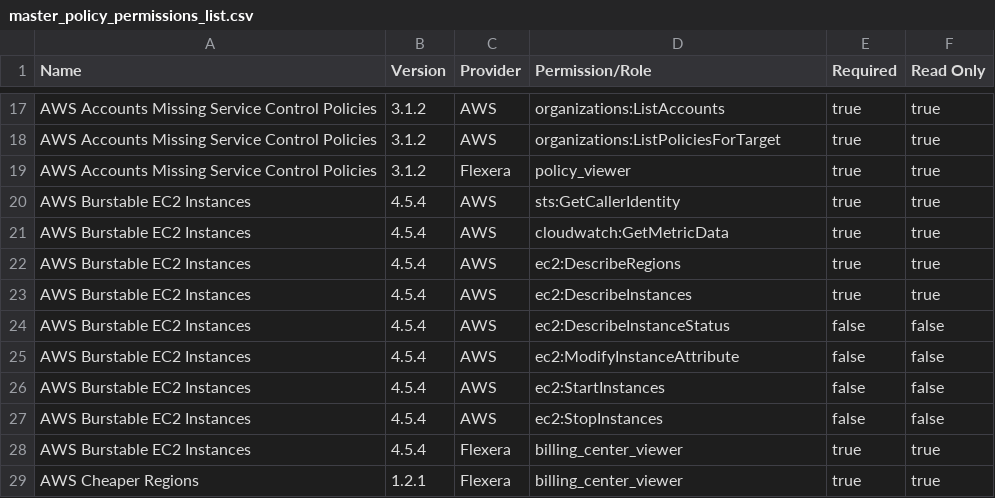
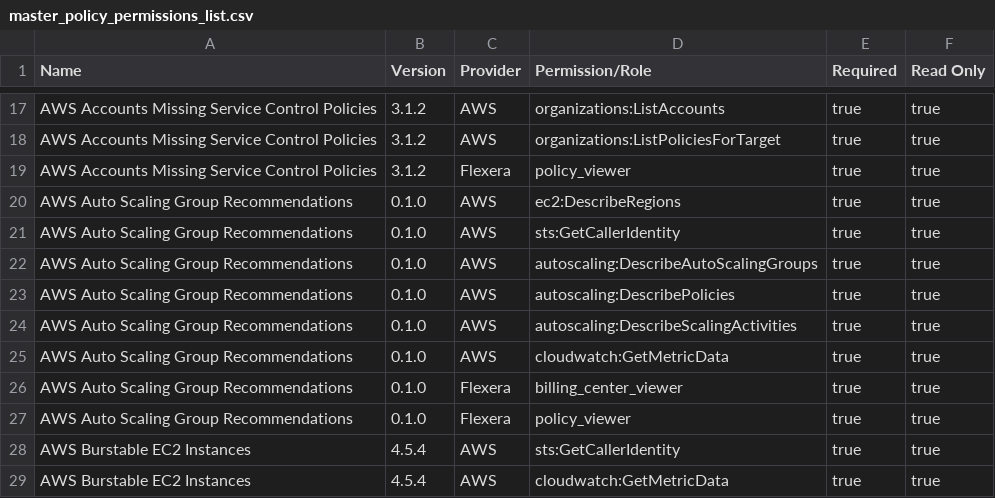
Before and after one commit to flexera-public/policy_templates, a CSV file: data/policy_permissions_list/master_policy_permissions_list.csv, drawn as a sheet; only a part is shown, gaps mark what is left out; the shorter side is filled out with more unchanged rows.

```diff
--- a/data/policy_permissions_list/master_policy_permissions_list.csv
+++ b/data/policy_permissions_list/master_policy_permissions_list.csv
@@ -19,2 +19,10 @@ AWS Accounts Missing Service Control Policies,3.1.2,AWS,organizations:ListPolici
 AWS Accounts Missing Service Control Policies,3.1.2,Flexera,policy_viewer,true,true
+AWS Auto Scaling Group Recommendations,0.1.0,AWS,ec2:DescribeRegions,true,true
+AWS Auto Scaling Group Recommendations,0.1.0,AWS,sts:GetCallerIdentity,true,true
+AWS Auto Scaling Group Recommendations,0.1.0,AWS,autoscaling:DescribeAutoScalingGroups,true,true
+AWS Auto Scaling Group Recommendations,0.1.0,AWS,autoscaling:DescribePolicies,true,true
+AWS Auto Scaling Group Recommendations,0.1.0,AWS,autoscaling:DescribeScalingActivities,true,true
+AWS Auto Scaling Group Recommendations,0.1.0,AWS,cloudwatch:GetMetricData,true,true
+AWS Auto Scaling Group Recommendations,0.1.0,Flexera,billing_center_viewer,true,true
+AWS Auto Scaling Group Recommendations,0.1.0,Flexera,policy_viewer,true,true
 AWS Burstable EC2 Instances,4.5.4,AWS,sts:GetCallerIdentity,true,true
```
Also changed, not shown: 7 other files.
